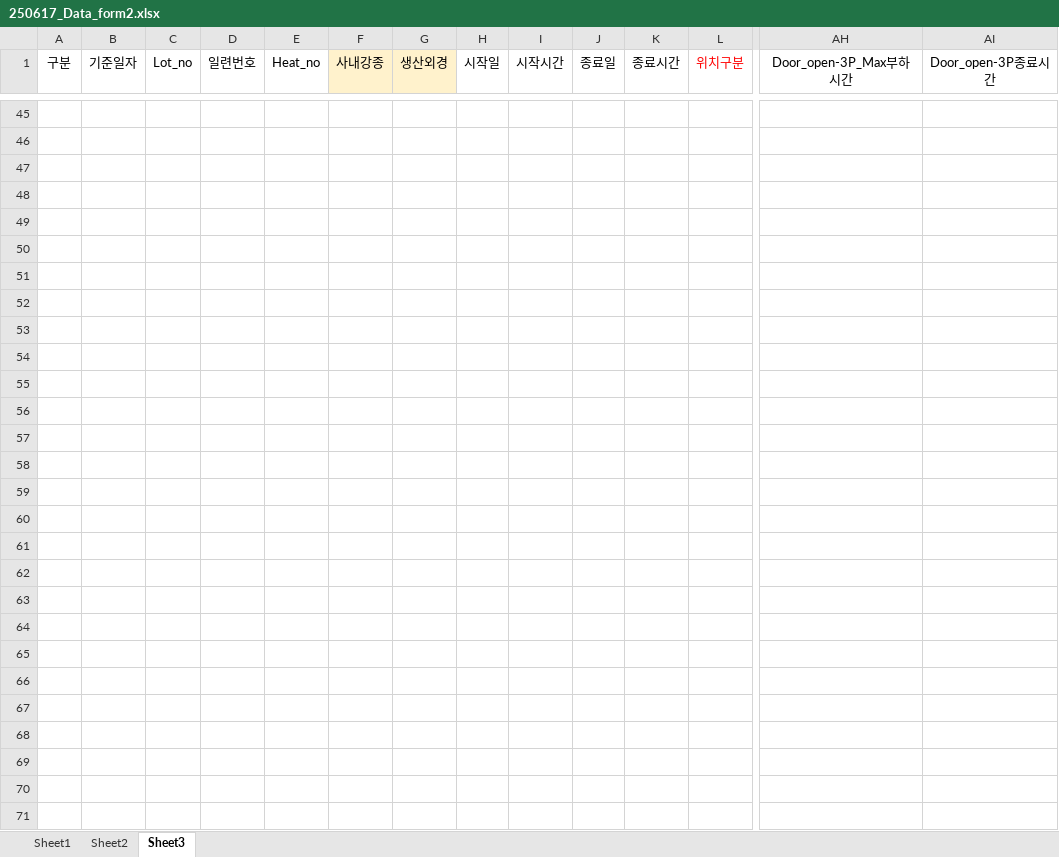
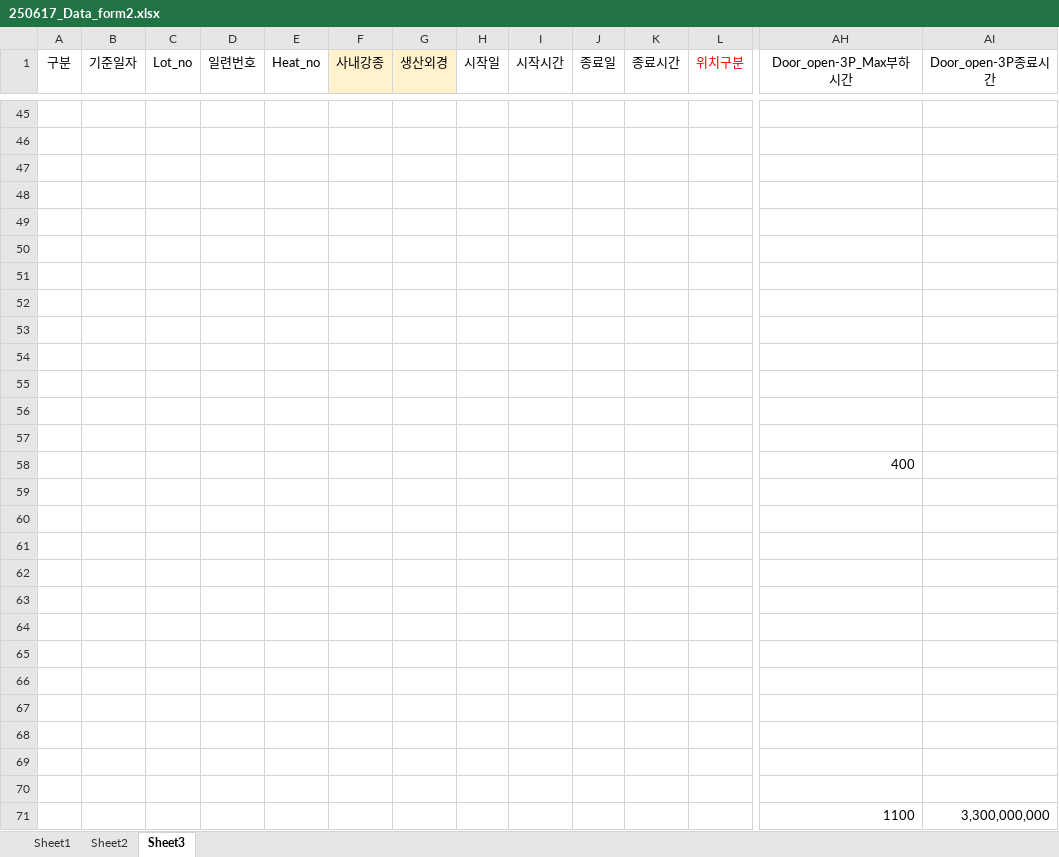
Before and after one commit to ssingbe/first-project, an Excel workbook: 01.엑셀자동화기초/data2/250617_Data_form2.xlsx, sheet Sheet3, drawn as a sheet; only a part is shown, gaps mark what is left out; values as stored, in another font and other column widths than the file's, no borders; charts and pictures not drawn; rows hold the shown columns only; the diff names each change by its address in the sheet, - before the commit and + after, or states it on an @@ line.

```diff
--- a/01.엑셀자동화기초/data2/250617_Data_form2.xlsx (sheet Sheet3)
+++ b/01.엑셀자동화기초/data2/250617_Data_form2.xlsx (sheet Sheet3)
+row 52: (empty)
+row 53: (empty)
+row 54: (empty)
+row 55: (empty)
+row 56: (empty)
+row 57: (empty)
+row 58:  |  |  |  |  |  |  |  |  |  |  |  | 400
+row 59: (empty)
+row 60: (empty)
+row 61: (empty)
+row 62: (empty)
+row 63: (empty)
+row 64: (empty)
+row 65: (empty)
+row 66: (empty)
+row 67: (empty)
+row 68: (empty)
+row 69: (empty)
+row 70: (empty)
+row 71:  |  |  |  |  |  |  |  |  |  |  |  | 1100 | 3,300,000,000
```
Also changed, not shown: charts or pictures, 5 other files.
